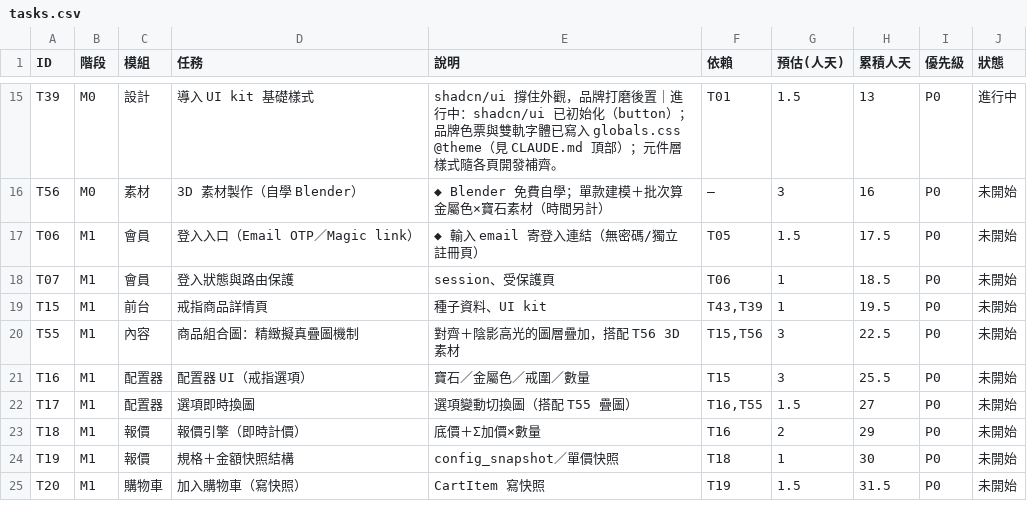
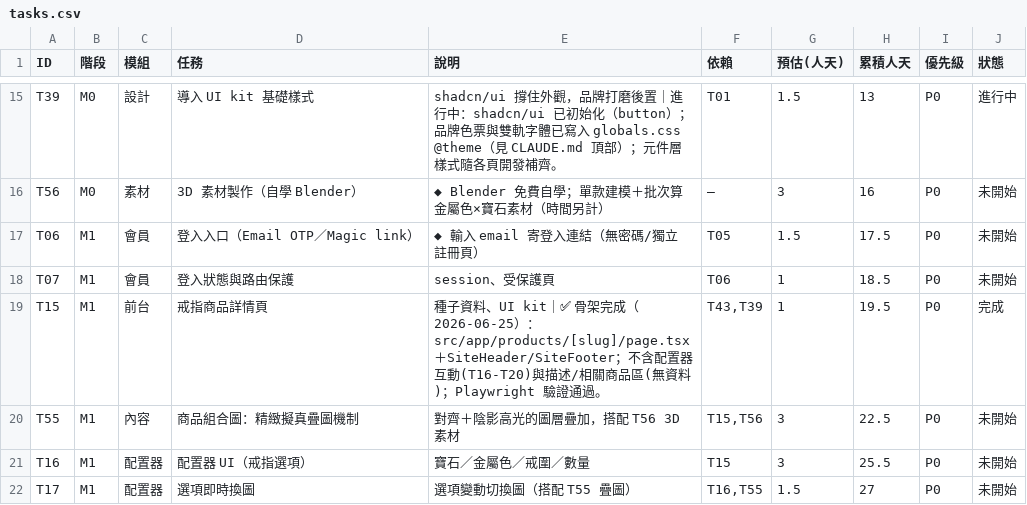
Before and after one commit to incantochen/incantochen, a CSV file: docs/tasks.csv, drawn as a sheet; only a part is shown, gaps mark what is left out; the shorter side is filled out with more unchanged rows.

Commit message:
feat(pdp): build ring product detail page skeleton (T15)
Per plan mode approval. Server-rendered /products/[slug] page fetching
the product and its 3-tier option whitelist from Supabase, plus shared
SiteHeader/SiteFooter wired into the root layout.

- Wireframe reference: docs/wireframe/ doesn't actually exist (stale
  memory.md claim); used the backup HTML demo
  (backup/_backup_docs_20260624_235506/proj-docs/Demo/Demo_0623/product.html)
  instead, scoped down to a static skeleton since that demo shows the
  fully-interactive end state owned by T16-T20
- Deliberately omitted the "about this piece" and "you may also like"
  sections - no description column on product, and only one seeded
  product, so there's no real data to back them
- Fix environment mismatch found while testing: .env.local points at
  the cloud Supabase project, not local, so T43's seed (local-only)
  never showed up in pnpm dev; applied the same seed.sql to production
  via supabase db query --linked (idempotent, fixed UUIDs + ON
  CONFLICT DO NOTHING)
- Verified with Playwright screenshots: real slug renders the full
  skeleton with brand styling, bogus slug 404s, no console errors

```diff
--- a/docs/tasks.csv
+++ b/docs/tasks.csv
@@ -18,3 +18,3 @@ T06,M1,會員,登入入口（Email OTP／Magic link）,◆ 輸入 email 寄登
 T07,M1,會員,登入狀態與路由保護,session、受保護頁,T06,1,18.5,P0,未開始
-T15,M1,前台,戒指商品詳情頁,種子資料、UI kit,"T43,T39",1,19.5,P0,未開始
+T15,M1,前台,戒指商品詳情頁,種子資料、UI kit｜✅ 骨架完成（2026-06-25）：src/app/products/[slug]/page.tsx＋SiteHeader/SiteFooter；不含配置器互動(T16-T20)與描述/相關商品區(無資料)；Playwright 驗證通過。,"T43,T39",1,19.5,P0,完成
 T55,M1,內容,商品組合圖：精緻擬真疊圖機制,對齊＋陰影高光的圖層疊加，搭配 T56 3D 素材,"T15,T56",3,22.5,P0,未開始
```
Also changed, not shown: 7 other files.
